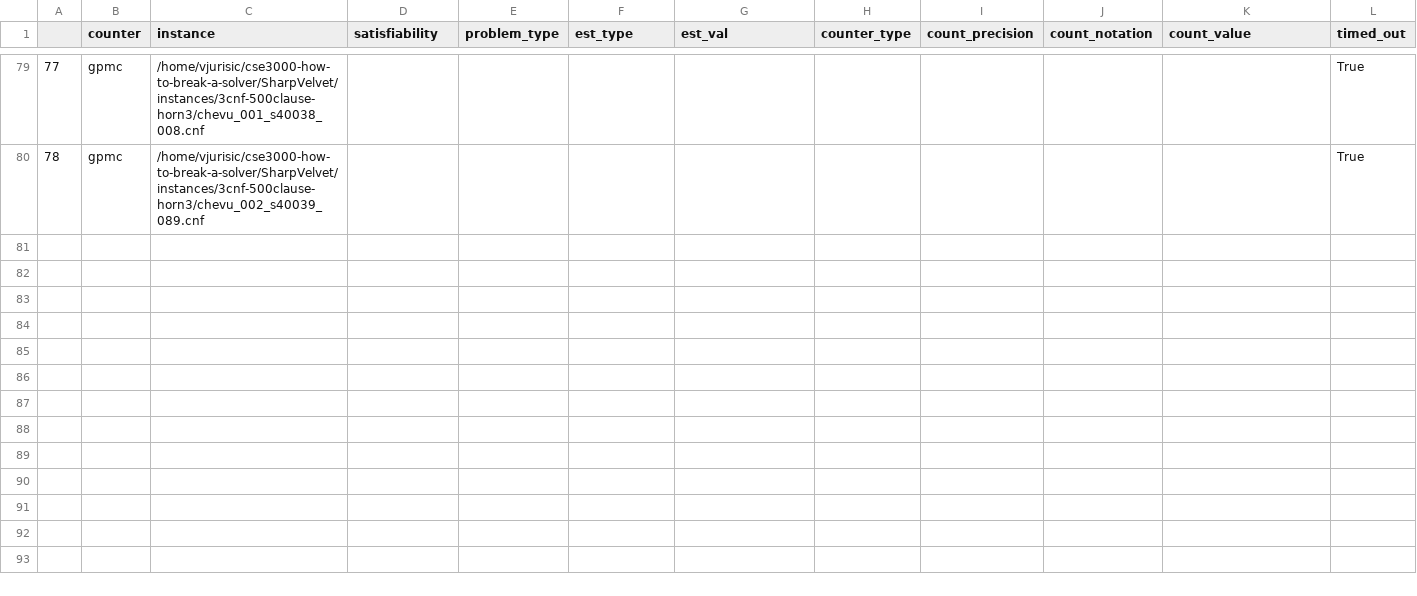
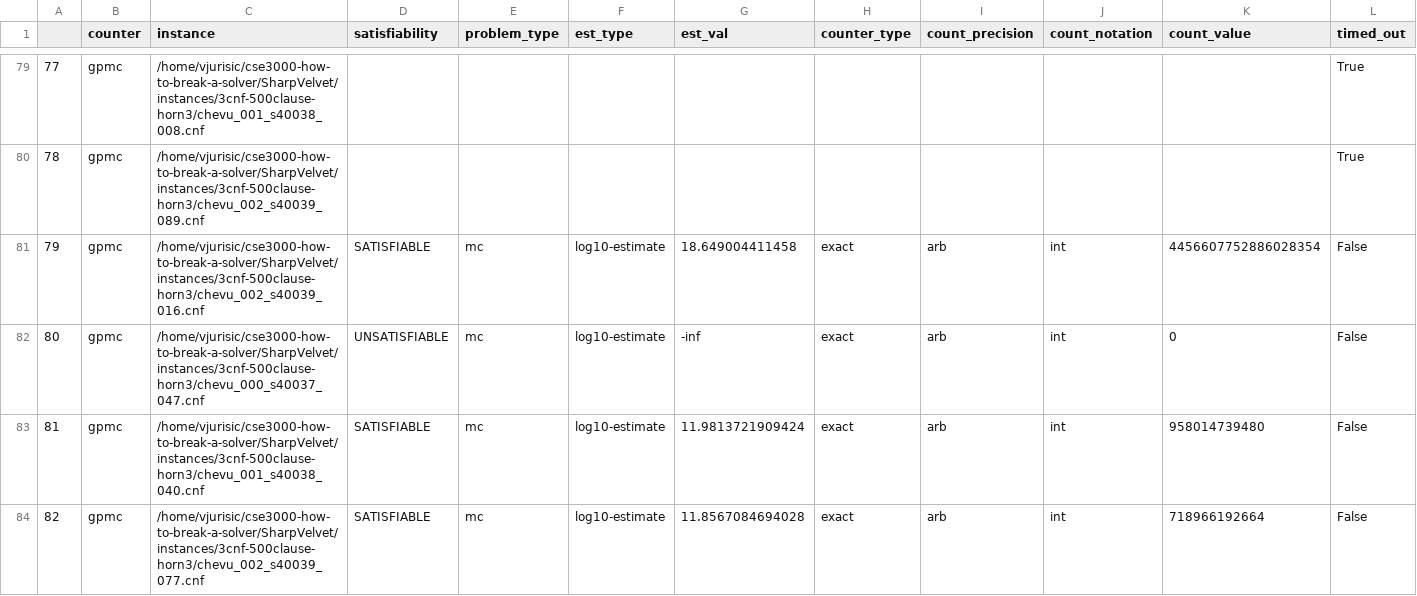
Before and after one commit to Krat-OS/cse3000-how-to-break-a-solver, a CSV file: SharpVelvet/out/2025-01-15_chevu_000_s40037_000_gpmc_fuzz-results.csv, drawn as a sheet; only a part is shown, gaps mark what is left out; rows hold the shown columns only; the diff names each change by its address in the sheet, - before the commit and + after, or states it on an @@ line.

Commit message:
temp results

```diff
--- a/SharpVelvet/out/2025-01-15_chevu_000_s40037_000_gpmc_fuzz-results.csv
+++ b/SharpVelvet/out/2025-01-15_chevu_000_s40037_000_gpmc_fuzz-results.csv
+row 81: 79 | gpmc | /home/vjurisic/cse3000-how-to-break-a-solver/SharpVelvet/instances/3cnf-500clause-horn3/chevu_002_s40039_016.cnf | SATISFIABLE | mc | log10-estimate | 18.649004411458 | exact | arb | int | 4456607752886028354 | False
+row 82: 80 | gpmc | /home/vjurisic/cse3000-how-to-break-a-solver/SharpVelvet/instances/3cnf-500clause-horn3/chevu_000_s40037_047.cnf | UNSATISFIABLE | mc | log10-estimate | -inf | exact | arb | int | 0 | False
+row 83: 81 | gpmc | /home/vjurisic/cse3000-how-to-break-a-solver/SharpVelvet/instances/3cnf-500clause-horn3/chevu_001_s40038_040.cnf | SATISFIABLE | mc | log10-estimate | 11.9813721909424 | exact | arb | int | 958014739480 | False
+row 84: 82 | gpmc | /home/vjurisic/cse3000-how-to-break-a-solver/SharpVelvet/instances/3cnf-500clause-horn3/chevu_002_s40039_077.cnf | SATISFIABLE | mc | log10-estimate | 11.8567084694028 | exact | arb | int | 718966192664 | False
```
Also changed, not shown: 3 other files.
